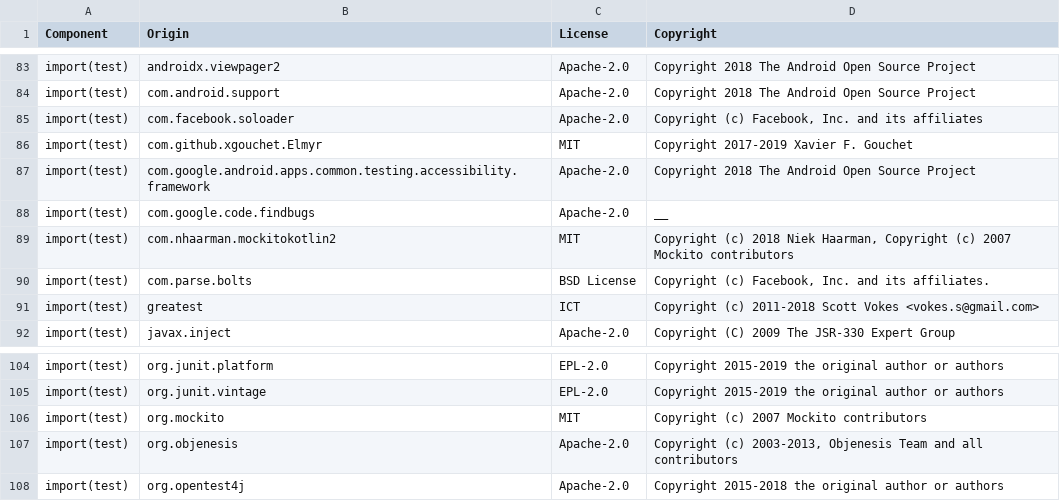
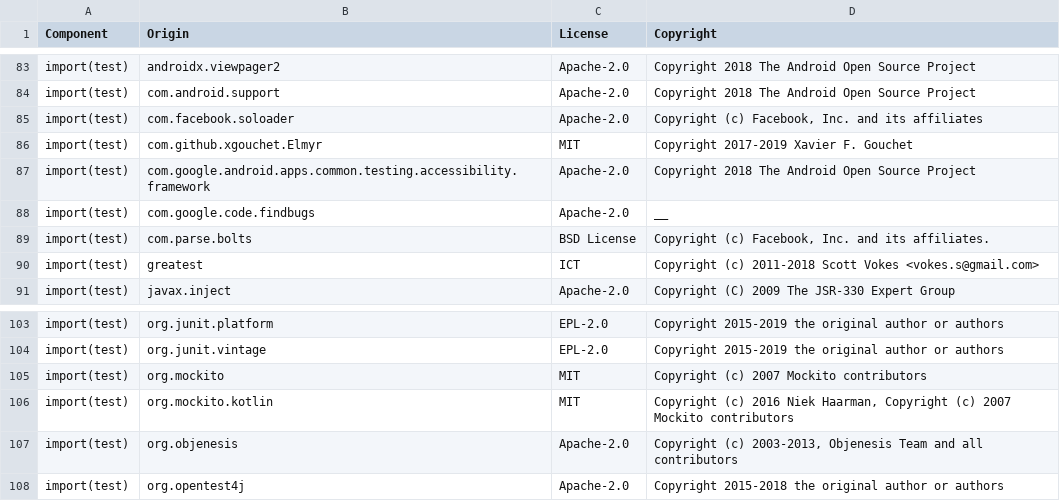
Before and after one commit to DataDog/dd-sdk-android, a CSV file: LICENSE-3rdparty.csv, drawn as a sheet; only a part is shown, gaps mark what is left out; removed rows and columns are numbered as before the commit, all else as after; the diff names each change by its address in the sheet, - before the commit and + after, or states it on an @@ line.

Commit message:
RUMM-3250: Update 3rd party licenses

```diff
--- a/LICENSE-3rdparty.csv
+++ b/LICENSE-3rdparty.csv
-row 89: import(test) | com.nhaarman.mockitokotlin2 | MIT | Copyright (c) 2018 Niek Haarman, Copyright (c) 2007 Mockito contributors
+row 106: import(test) | org.mockito.kotlin | MIT | Copyright (c) 2016 Niek Haarman, Copyright (c) 2007 Mockito contributors
```
